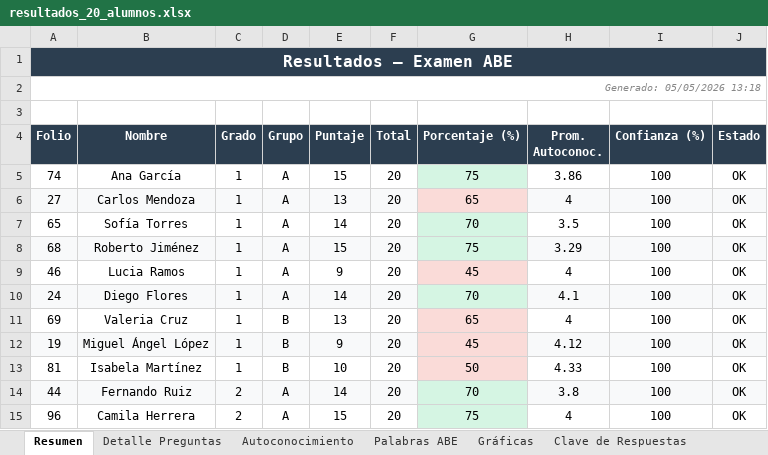
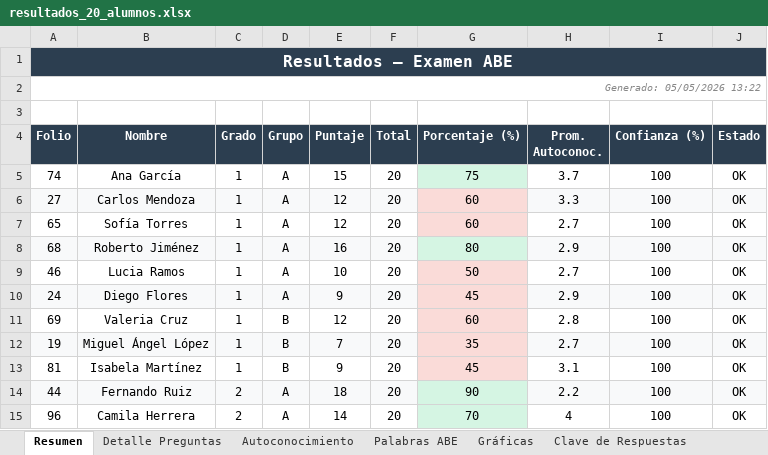
Before and after one commit to DavidCyberDuck/OMRGraderEDUCA, an Excel workbook: test_run/resultados_20_alumnos.xlsx, sheet Resumen, drawn as a sheet; only a part is shown; values as stored, in another font and other column widths than the file's, no borders; conditional formats not drawn; the diff covers the shown part only; the diff names each change by its address in the sheet, - before the commit and + after, or states it on an @@ line.

```diff
--- a/test_run/resultados_20_alumnos.xlsx (sheet Resumen)
+++ b/test_run/resultados_20_alumnos.xlsx (sheet Resumen)
-A2 (Folio): Generado: 05/05/2026 13:18
+A2 (Folio): Generado: 05/05/2026 13:22
-H5 (Prom. Autoconoc.): 3.86
+H5 (Prom. Autoconoc.): 3.7
-E6 (Puntaje): 13
+E6 (Puntaje): 12
-G6 (Porcentaje (%)): 65
+G6 (Porcentaje (%)): 60
-H6 (Prom. Autoconoc.): 4
+H6 (Prom. Autoconoc.): 3.3
-E7 (Puntaje): 14
+E7 (Puntaje): 12
-G7 (Porcentaje (%)): 70
+G7 (Porcentaje (%)): 60
-G7 fill: #D5F5E3
+G7 fill: #FADBD8
-H7 (Prom. Autoconoc.): 3.5
+H7 (Prom. Autoconoc.): 2.7
-E8 (Puntaje): 15
+E8 (Puntaje): 16
-G8 (Porcentaje (%)): 75
+G8 (Porcentaje (%)): 80
-H8 (Prom. Autoconoc.): 3.29
+H8 (Prom. Autoconoc.): 2.9
-E9 (Puntaje): 9
+E9 (Puntaje): 10
-G9 (Porcentaje (%)): 45
+G9 (Porcentaje (%)): 50
-H9 (Prom. Autoconoc.): 4
+H9 (Prom. Autoconoc.): 2.7
-E10 (Puntaje): 14
+E10 (Puntaje): 9
-G10 (Porcentaje (%)): 70
+G10 (Porcentaje (%)): 45
-G10 fill: #D5F5E3
+G10 fill: #FADBD8
-H10 (Prom. Autoconoc.): 4.1
+H10 (Prom. Autoconoc.): 2.9
-E11 (Puntaje): 13
+E11 (Puntaje): 12
-G11 (Porcentaje (%)): 65
+G11 (Porcentaje (%)): 60
-H11 (Prom. Autoconoc.): 4
+H11 (Prom. Autoconoc.): 2.8
-E12 (Puntaje): 9
+E12 (Puntaje): 7
-G12 (Porcentaje (%)): 45
+G12 (Porcentaje (%)): 35
-H12 (Prom. Autoconoc.): 4.12
+H12 (Prom. Autoconoc.): 2.7
-E13 (Puntaje): 10
+E13 (Puntaje): 9
-G13 (Porcentaje (%)): 50
+G13 (Porcentaje (%)): 45
-H13 (Prom. Autoconoc.): 4.33
+H13 (Prom. Autoconoc.): 3.1
-E14 (Puntaje): 14
+E14 (Puntaje): 18
-G14 (Porcentaje (%)): 70
+G14 (Porcentaje (%)): 90
-H14 (Prom. Autoconoc.): 3.8
+H14 (Prom. Autoconoc.): 2.2
-E15 (Puntaje): 15
+E15 (Puntaje): 14
-G15 (Porcentaje (%)): 75
+G15 (Porcentaje (%)): 70
```
Also changed, not shown: 23 edited cells and cell formats elsewhere in this sheet, sheet Detalle Preguntas, sheet Autoconocimiento, sheet Gráficas, sheet Palabras ABE, 1 other file.
